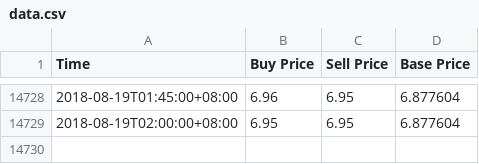
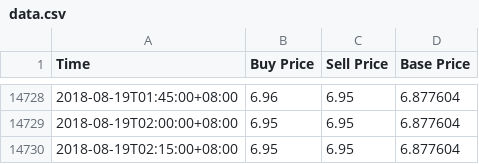
Before and after one commit to RuochenLyu/ruochenlyu.github.io, a CSV file: usdt/data.csv, drawn as a sheet; only a part is shown, gaps mark what is left out; the diff names each change by its address in the sheet, - before the commit and + after, or states it on an @@ line.

Commit message:
update data.csv 2018-08-19 02:15

```diff
--- a/usdt/data.csv
+++ b/usdt/data.csv
+row 14730: 2018-08-19T02:15:00+08:00 | 6.95 | 6.95 | 6.877604
```
